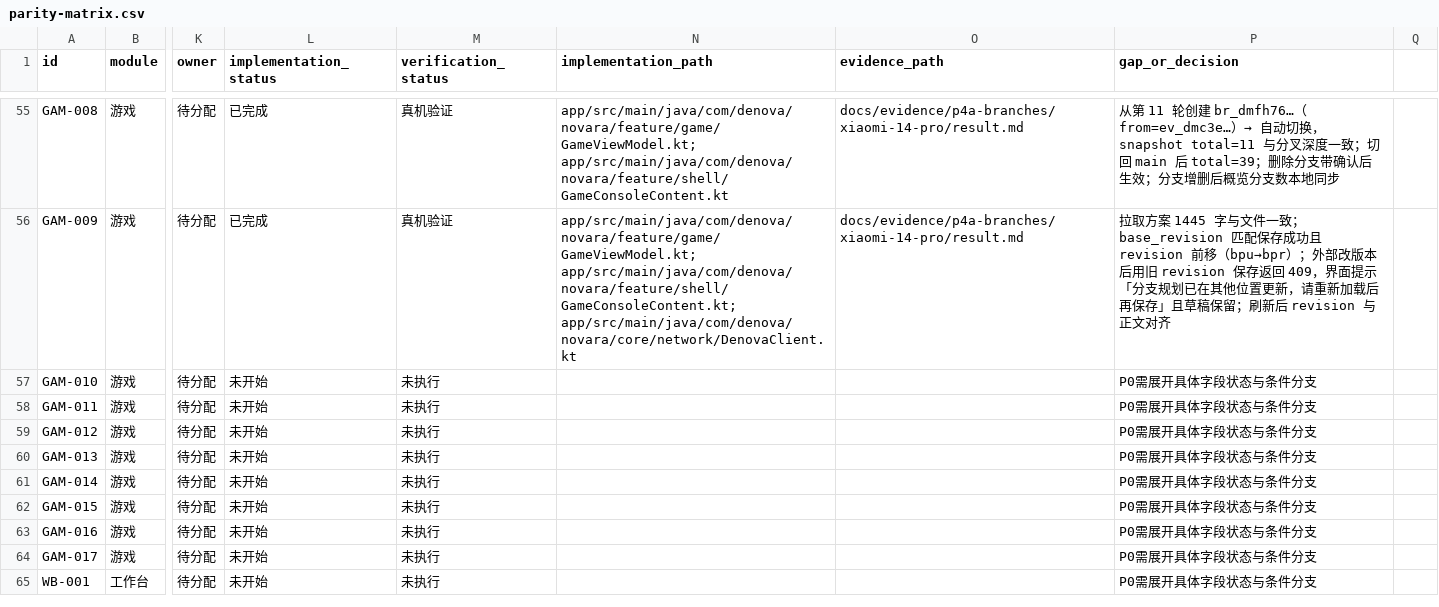
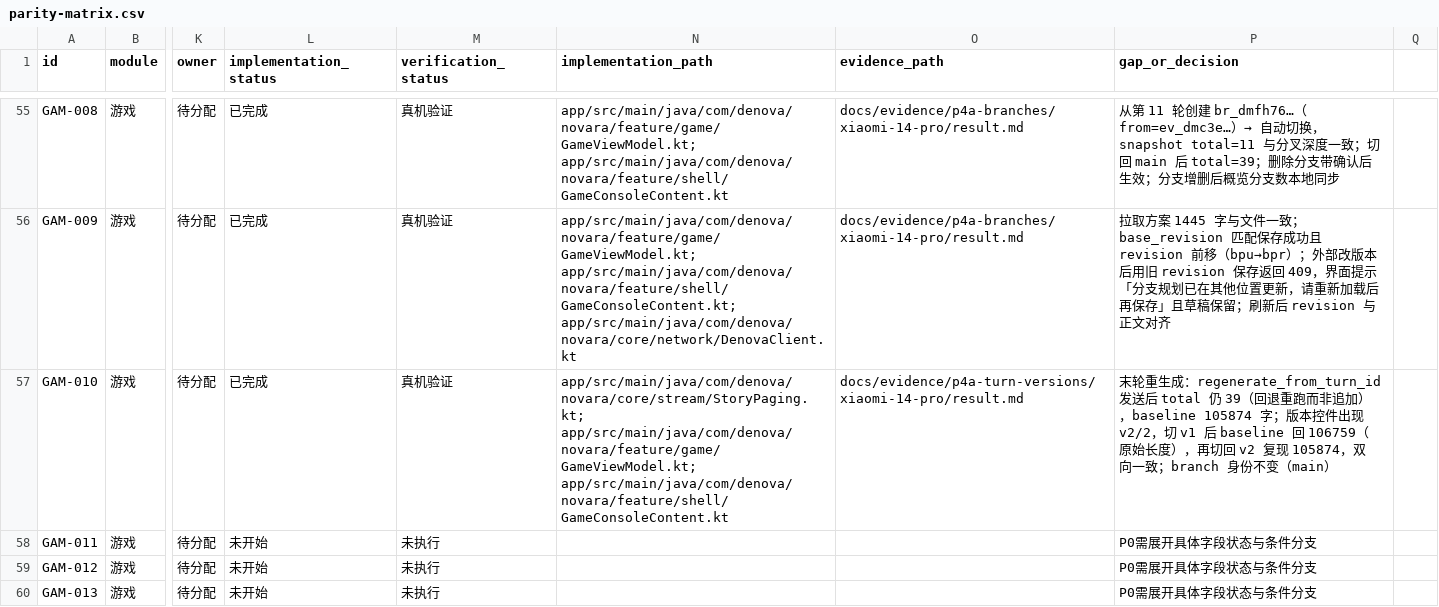
Before and after one commit to SeraphHsing/Denova-Android, a CSV file: docs/android-web-parity/parity-matrix.csv, drawn as a sheet; only a part is shown, gaps mark what is left out; the shorter side is filled out with more unchanged rows; the diff names each change by its address in the sheet, - before the commit and + after, or states it on an @@ line.

Commit message:
docs(game): P4-A 轮次版本真机证据与 GAM-010 回写
- 新增 docs/evidence/p4a-turn-versions/xiaomi-14-pro/result.md（末轮重生成 total 不变、版本双向切换长度 105874/106759 互现）- STATUS.md 记录第五切片与后续从 A6 开始- 矩阵 GAM-010 回写已完成（43 已完成 / 75 未开始）

```diff
--- a/docs/android-web-parity/parity-matrix.csv
+++ b/docs/android-web-parity/parity-matrix.csv
-L57 (implementation_status): 未开始
+L57 (implementation_status): 已完成
-M57 (verification_status): 未执行
+M57 (verification_status): 真机验证
-N57 (implementation_path): (empty)
+N57 (implementation_path): app/src/main/java/com/denova/novara/core/stream/StoryPaging.kt; app/src/main/java/com/denova/novara/feature/game/GameViewModel.kt; app/src/main/java/com/denova/novara/feature/shell/GameConsoleContent.kt
-O57 (evidence_path): (empty)
+O57 (evidence_path): docs/evidence/p4a-turn-versions/xiaomi-14-pro/result.md
-P57 (gap_or_decision): P0需展开具体字段状态与条件分支
+P57 (gap_or_decision): 末轮重生成：regenerate_from_turn_id 发送后 total 仍 39（回退重跑而非追加），baseline 105874 字；版本控件出现 v2/2，切 v1 后 baseline 回 106759（原始长度），再切回 v2 复现 105874，双向一致；branch 身份不变（main）
```
Also changed, not shown: 2 other files.
